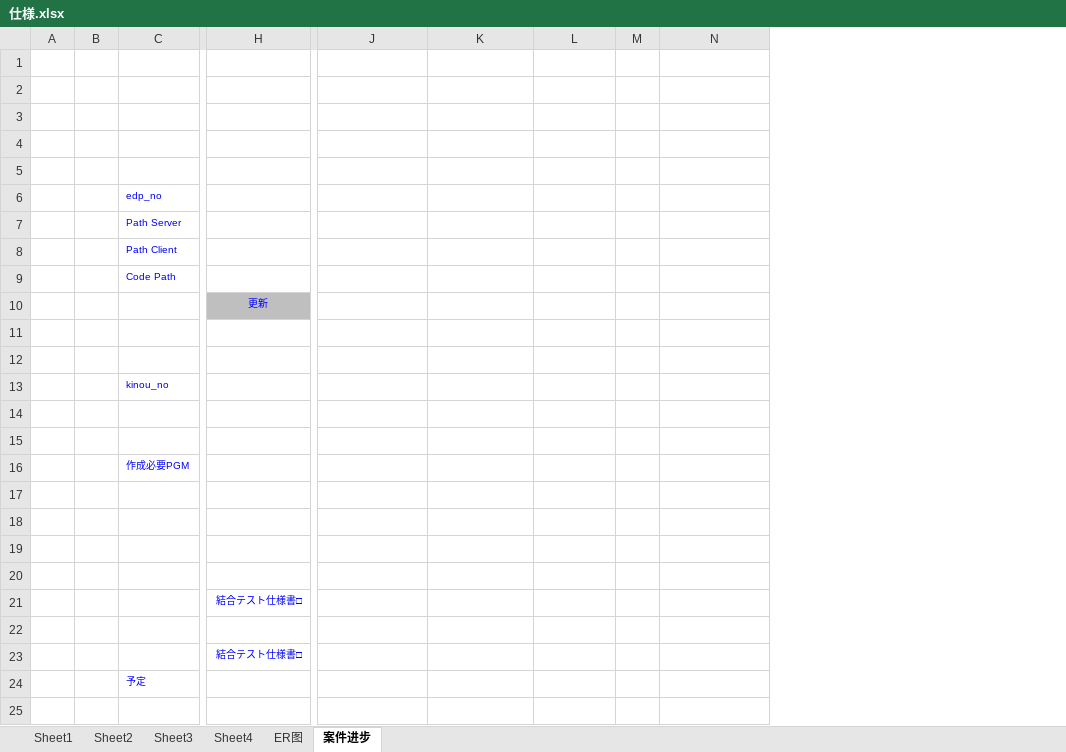
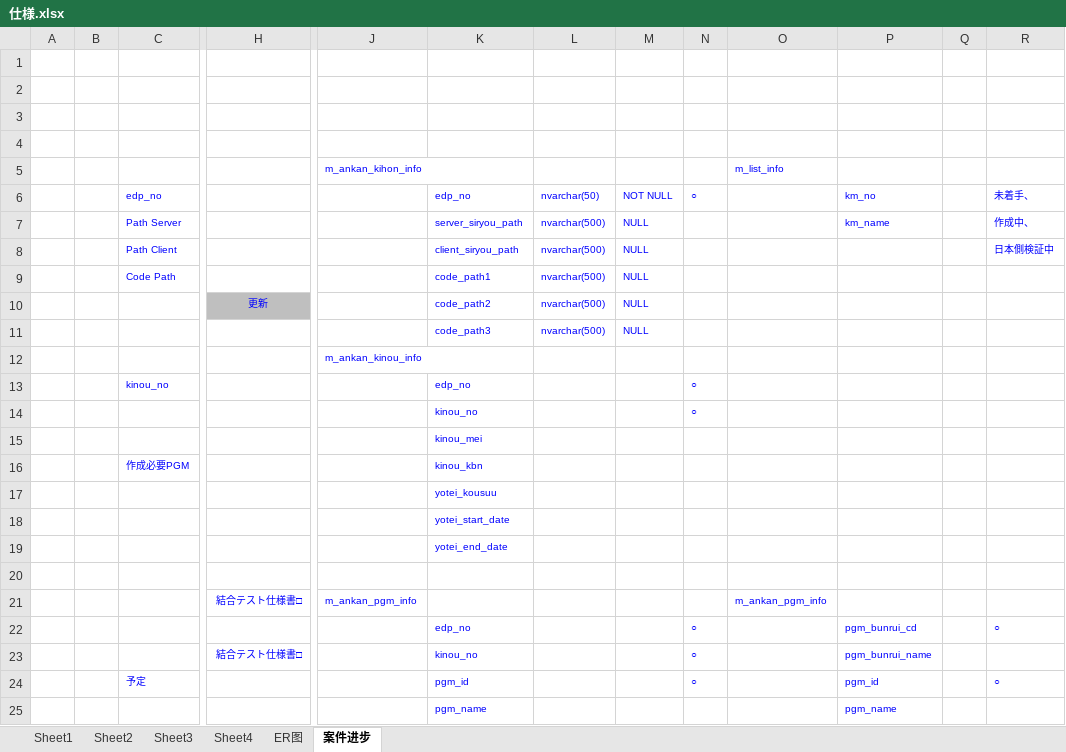
Before and after one commit to lengqing2010/slnAC, an Excel workbook: AutoDo/仕様.xlsx, sheet 案件进步, drawn as a sheet; only a part is shown, gaps mark what is left out; values as stored, in another font and other column widths than the file's, no borders; removed rows and columns are numbered as before the commit, all else as after; rows hold the shown columns only; the diff covers the shown part only; the diff names each change by its address in the sheet, - before the commit and + after, or states it on an @@ line.

```diff
--- a/AutoDo/仕様.xlsx (sheet 案件进步)
+++ b/AutoDo/仕様.xlsx (sheet 案件进步)
-column M, empty
+column M, rows 6-8: NOT NULL | NULL | NULL
+column N, row 6: ○; rows 13-24: ○ | ○ |  |  |  |  |  |  |  | ○ | ○ | ○
+column P, rows 6-7: km_no | km_name; rows 22-25: pgm_bunrui_cd | pgm_bunrui_name | pgm_id | pgm_name
+column Q, empty
+column R, rows 6-8: 未着手、 | 作成中、 | 日本側検証中; rows 22-24: ○ |  | ○
-row 5: (empty)
+row 5:  |  |  |  | m_ankan_kihon_info |  |  |  |  | m_list_info
-K6: (empty)
+K6: edp_no
-L6: (empty)
+L6: nvarchar(50)
-row 7:  |  | Path Server
-row 8:  |  | Path Client
-row 9:  |  | Code Path
-row 10:  |  |  | 更新
-row 7: (empty)
+row 7:  |  | Path Server |  |  | server_siryou_path | nvarchar(500) | NULL |  |  | km_name |  | 作成中、
-row 8: (empty)
+row 8:  |  | Path Client |  |  | client_siryou_path | nvarchar(500) | NULL |  |  |  |  | 日本側検証中
+row 9:  |  | Code Path |  |  | code_path1 | nvarchar(500) | NULL
+row 10:  |  |  | 更新 |  | code_path2 | nvarchar(500) | NULL
+row 11:  |  |  |  |  | code_path3 | nvarchar(500) | NULL
+row 12:  |  |  |  | m_ankan_kinou_info
-K13: (empty)
+K13: edp_no
-K14: (empty)
+K14: kinou_no
-K15: (empty)
+K15: kinou_mei
-K16: (empty)
+K16: kinou_kbn
-K17: (empty)
+K17: yotei_kousuu
-K18: (empty)
+K18: yotei_start_date
-K19: (empty)
+K19: yotei_end_date
-J21: (empty)
+J21: m_ankan_pgm_info
-O21: (empty)
+O21: m_ankan_pgm_info
-K22: (empty)
+K22: edp_no
-K23: (empty)
+K23: kinou_no
-K24: (empty)
+K24: pgm_id
-K25: (empty)
+K25: pgm_name
```
Also changed, not shown: 6 edited cells elsewhere in this sheet, 14 other files.
